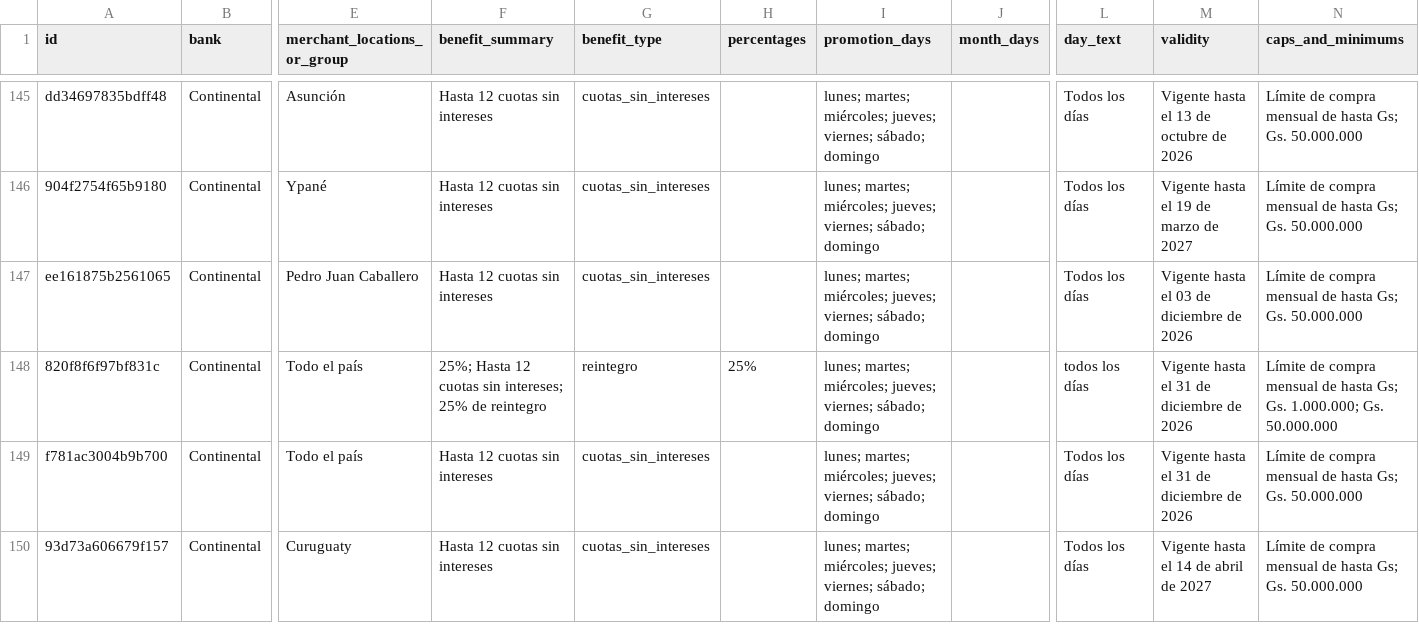
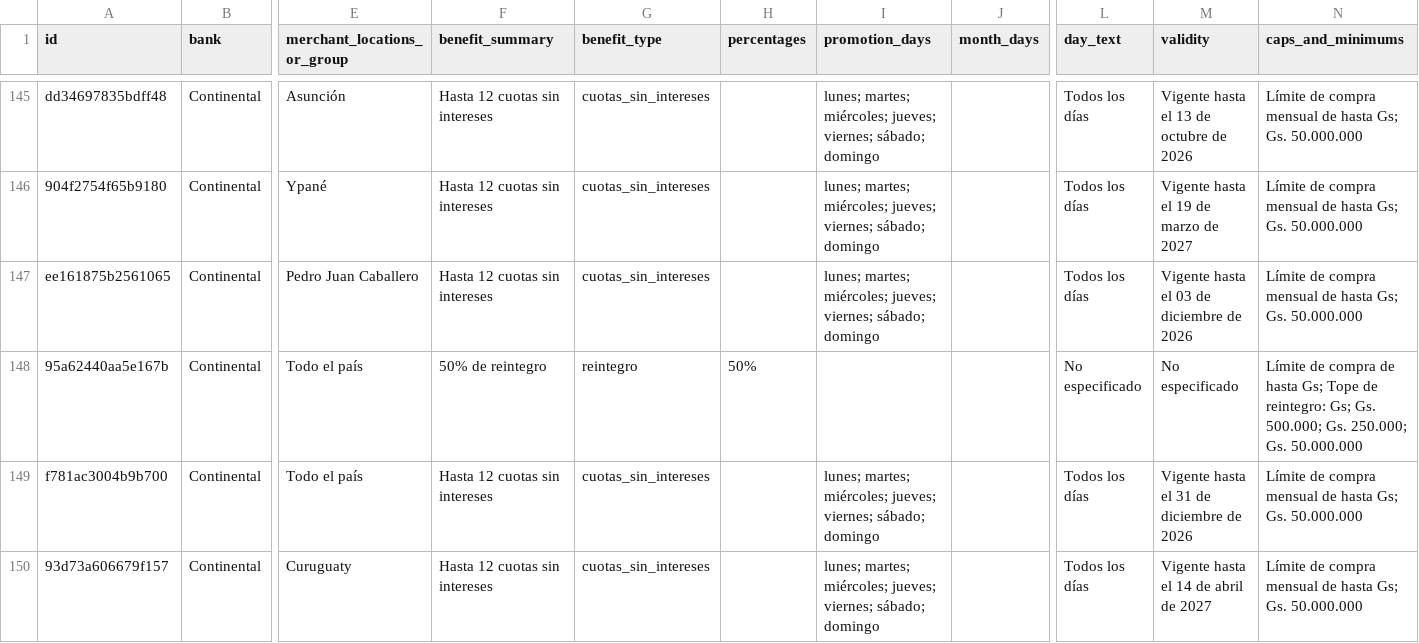
Before and after one commit to giumontebruno/promo-bancos-py, a CSV file: data/promotions.csv, drawn as a sheet; only a part is shown, gaps mark what is left out; the diff covers the shown part only; the diff names each change by its address in the sheet, - before the commit and + after, or states it on an @@ line.

```diff
--- a/data/promotions.csv
+++ b/data/promotions.csv
-A148 (id): 820f8f6f97bf831c
+A148 (id): 95a62440aa5e167b
-F148 (benefit_summary): 25%; Hasta 12 cuotas sin intereses; 25% de reintegro
+F148 (benefit_summary): 50% de reintegro
-H148 (percentages): 25%
+H148 (percentages): 50%
-I148 (promotion_days): lunes; martes; miércoles; jueves; viernes; sábado; domingo
+I148 (promotion_days): (empty)
-L148 (day_text): todos los días
+L148 (day_text): No especificado
-M148 (validity): Vigente hasta el 31 de diciembre de 2026
+M148 (validity): No especificado
-N148 (caps_and_minimums): …de compra mensual de hasta Gs; Gs. 1.000.000; Gs. 50.000.000
+N148 (caps_and_minimums): …de compra de hasta Gs; Tope de reintegro: Gs; Gs. 500.000; Gs. 250.000; Gs. 50.000.000
```
Also changed, not shown: 2 added rows elsewhere in this file, outputs/itau_beneficios_por_categoria.csv, public/promotions.csv, 20 other files.
